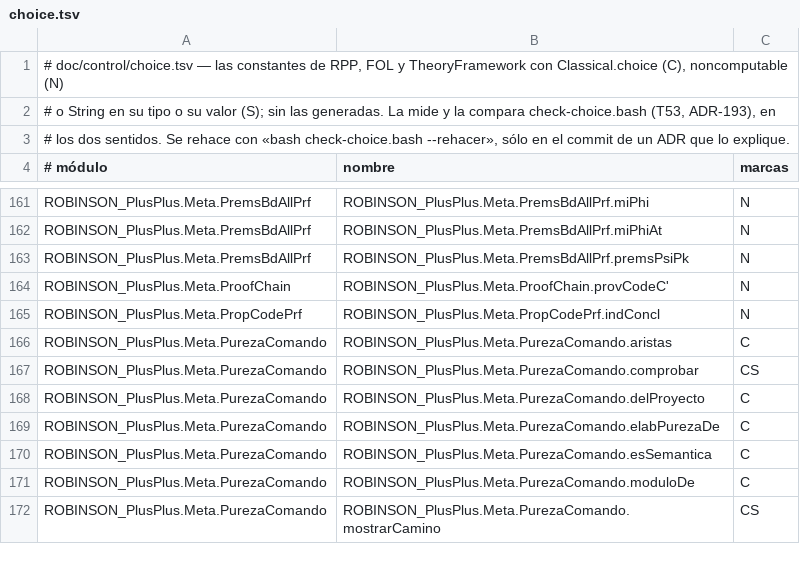
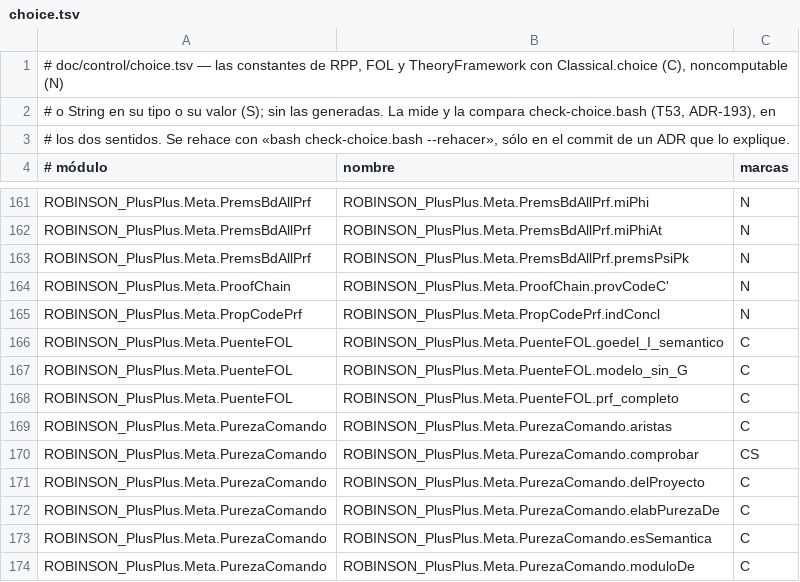
Before and after one commit to julian1c2a/ROBINSON_PlusPlus, a TSV file: doc/control/choice.tsv, drawn as a sheet; only a part is shown, gaps mark what is left out; the shorter side is filled out with more unchanged rows; the diff names each change by its address in the sheet, - before the commit and + after, or states it on an @@ line.

```diff
--- a/doc/control/choice.tsv
+++ b/doc/control/choice.tsv
+row 166: ROBINSON_PlusPlus.Meta.PuenteFOL | ROBINSON_PlusPlus.Meta.PuenteFOL.goedel_I_semantico | C
+row 167: ROBINSON_PlusPlus.Meta.PuenteFOL | ROBINSON_PlusPlus.Meta.PuenteFOL.modelo_sin_G | C
+row 168: ROBINSON_PlusPlus.Meta.PuenteFOL | ROBINSON_PlusPlus.Meta.PuenteFOL.prf_completo | C
```
Also changed, not shown: doc/control/b-deuda.tsv, 15 other files.
